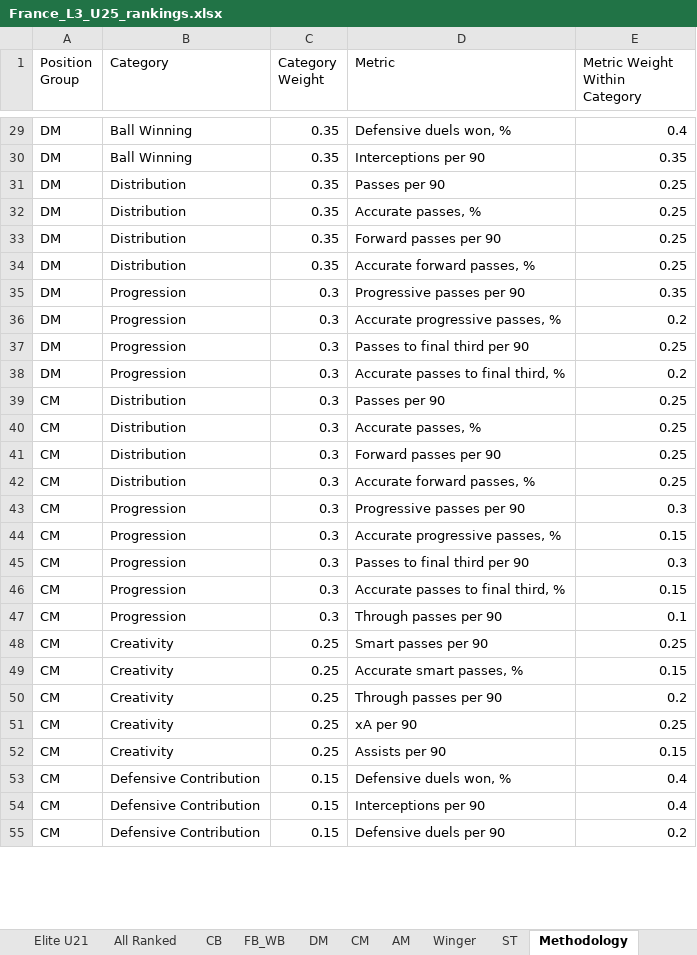
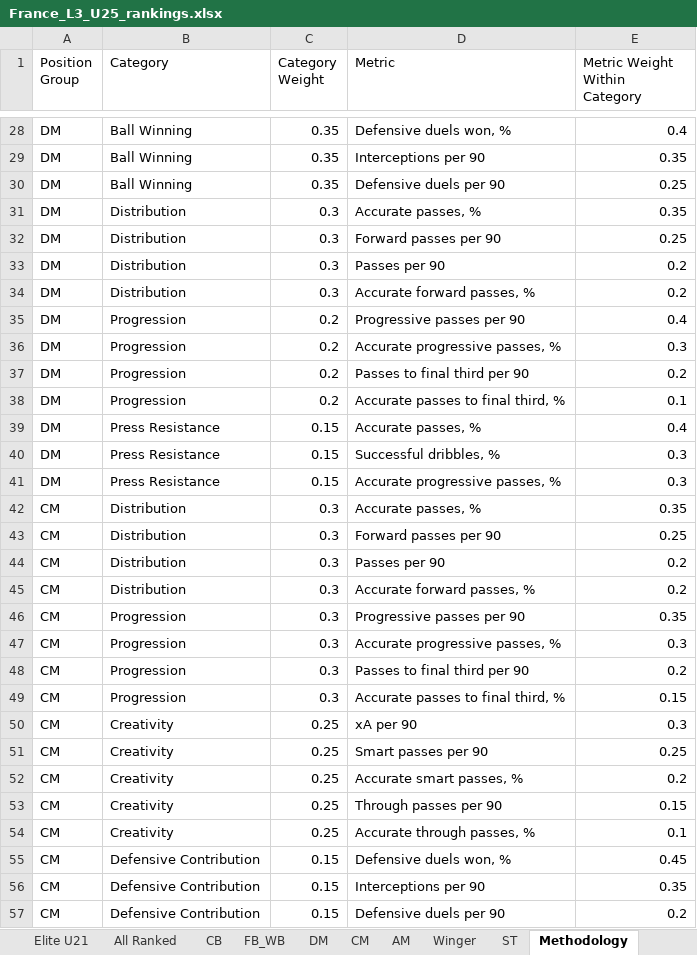
Before and after one commit to ionutbuda-oss/Scout-Vision, an Excel workbook: outputs/rankings/France_L3_U25_rankings.xlsx, sheet Methodology, drawn as a sheet; only a part is shown, gaps mark what is left out; values as stored, in another font and other column widths than the file's, no borders; removed rows and columns are numbered as before the commit, all else as after; the diff covers the shown part only; the diff names each change by its address in the sheet, - before the commit and + after, or states it on an @@ line.

```diff
--- a/outputs/rankings/France_L3_U25_rankings.xlsx (sheet Methodology)
+++ b/outputs/rankings/France_L3_U25_rankings.xlsx (sheet Methodology)
-B30 (Category): Distribution
+B30 (Category): Ball Winning
-D30 (Metric): Passes per 90
+D30 (Metric): Defensive duels per 90
-C31:C32 (Category Weight): 0.35
+C31:C32 (Category Weight): 0.3
-E31 (Metric Weight Within Category): 0.25
+E31 (Metric Weight Within Category): 0.35
+row 33: DM | Distribution | 0.3 | Passes per 90 | 0.2
-C34 (Category Weight): 0.35
+C34 (Category Weight): 0.3
-E34 (Metric Weight Within Category): 0.25
+E34 (Metric Weight Within Category): 0.2
-C35:C38 (Category Weight): 0.3
+C35:C38 (Category Weight): 0.2
-E35 (Metric Weight Within Category): 0.35
+E35 (Metric Weight Within Category): 0.4
-E36 (Metric Weight Within Category): 0.2
+E36 (Metric Weight Within Category): 0.3
-E37 (Metric Weight Within Category): 0.25
+E37 (Metric Weight Within Category): 0.2
-E38 (Metric Weight Within Category): 0.2
+E38 (Metric Weight Within Category): 0.1
-row 39: CM | Distribution | 0.3 | Passes per 90 | 0.25
+row 39: DM | Press Resistance | 0.15 | Accurate passes, % | 0.4
+row 40: DM | Press Resistance | 0.15 | Successful dribbles, % | 0.3
+row 41: DM | Press Resistance | 0.15 | Accurate progressive passes, % | 0.3
-E42 (Metric Weight Within Category): 0.25
+E42 (Metric Weight Within Category): 0.35
+row 44: CM | Distribution | 0.3 | Passes per 90 | 0.2
-E45 (Metric Weight Within Category): 0.25
+E45 (Metric Weight Within Category): 0.2
-E46 (Metric Weight Within Category): 0.3
+E46 (Metric Weight Within Category): 0.35
-E47 (Metric Weight Within Category): 0.15
+E47 (Metric Weight Within Category): 0.3
-E48 (Metric Weight Within Category): 0.3
+E48 (Metric Weight Within Category): 0.2
-row 47: CM | Progression | 0.3 | Through passes per 90 | 0.1
+row 50: CM | Creativity | 0.25 | xA per 90 | 0.3
-E52 (Metric Weight Within Category): 0.15
+E52 (Metric Weight Within Category): 0.2
-E53 (Metric Weight Within Category): 0.2
+E53 (Metric Weight Within Category): 0.15
-row 51: CM | Creativity | 0.25 | xA per 90 | 0.25
-D54 (Metric): Assists per 90
+D54 (Metric): Accurate through passes, %
-E54 (Metric Weight Within Category): 0.15
+E54 (Metric Weight Within Category): 0.1
-E55 (Metric Weight Within Category): 0.4
+E55 (Metric Weight Within Category): 0.45
-E56 (Metric Weight Within Category): 0.4
+E56 (Metric Weight Within Category): 0.35
```
Also changed, not shown: 9 added rows, 15 removed rows and 103 edited cells elsewhere in this sheet, sheet ST, sheet All Ranked, sheet Shortlist All Positions, sheet CB, sheet Elite U21, sheet DM, 4 more sheets, databases/L3-France.xlsx, outputs/prepared/France_L3_U25_prepared.xlsx, 54 other files.
